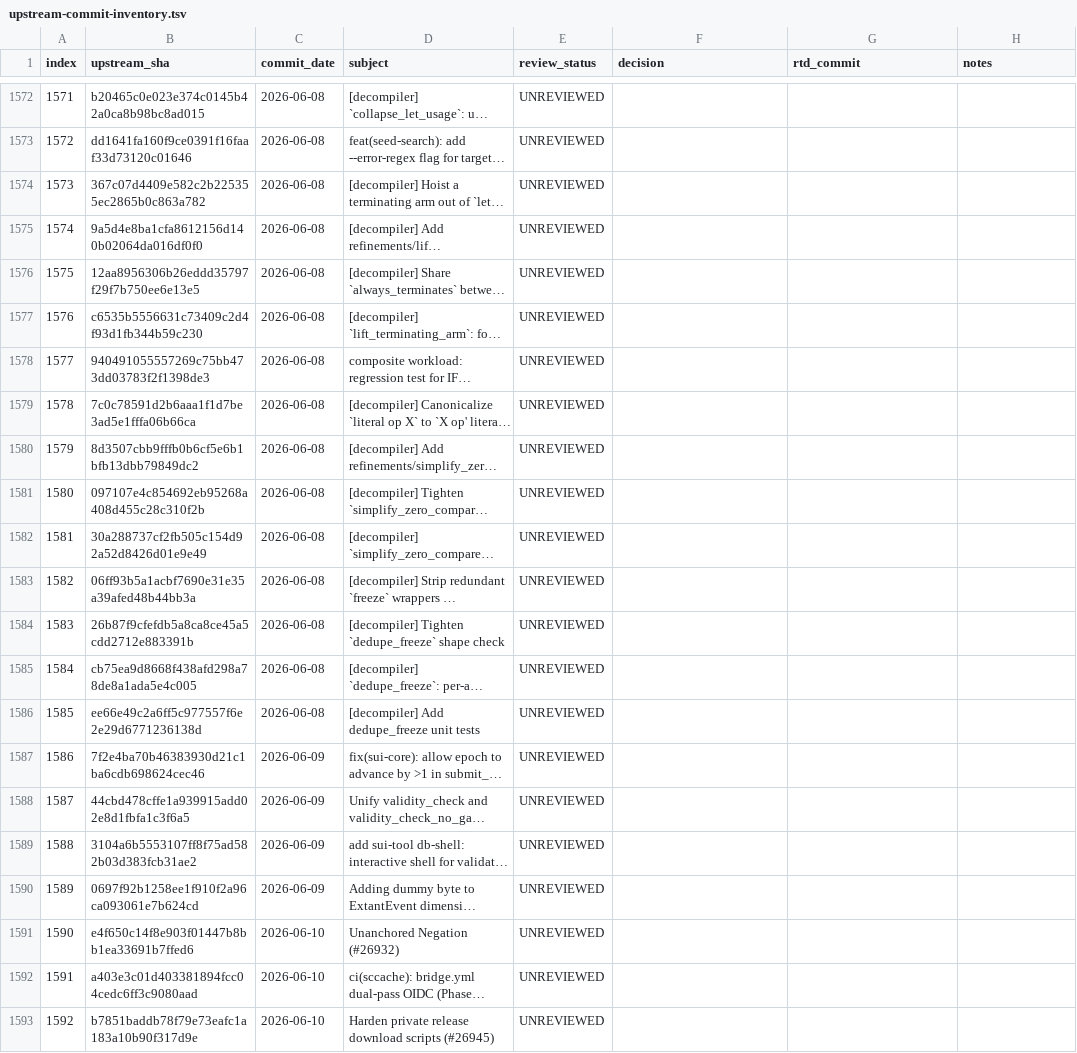
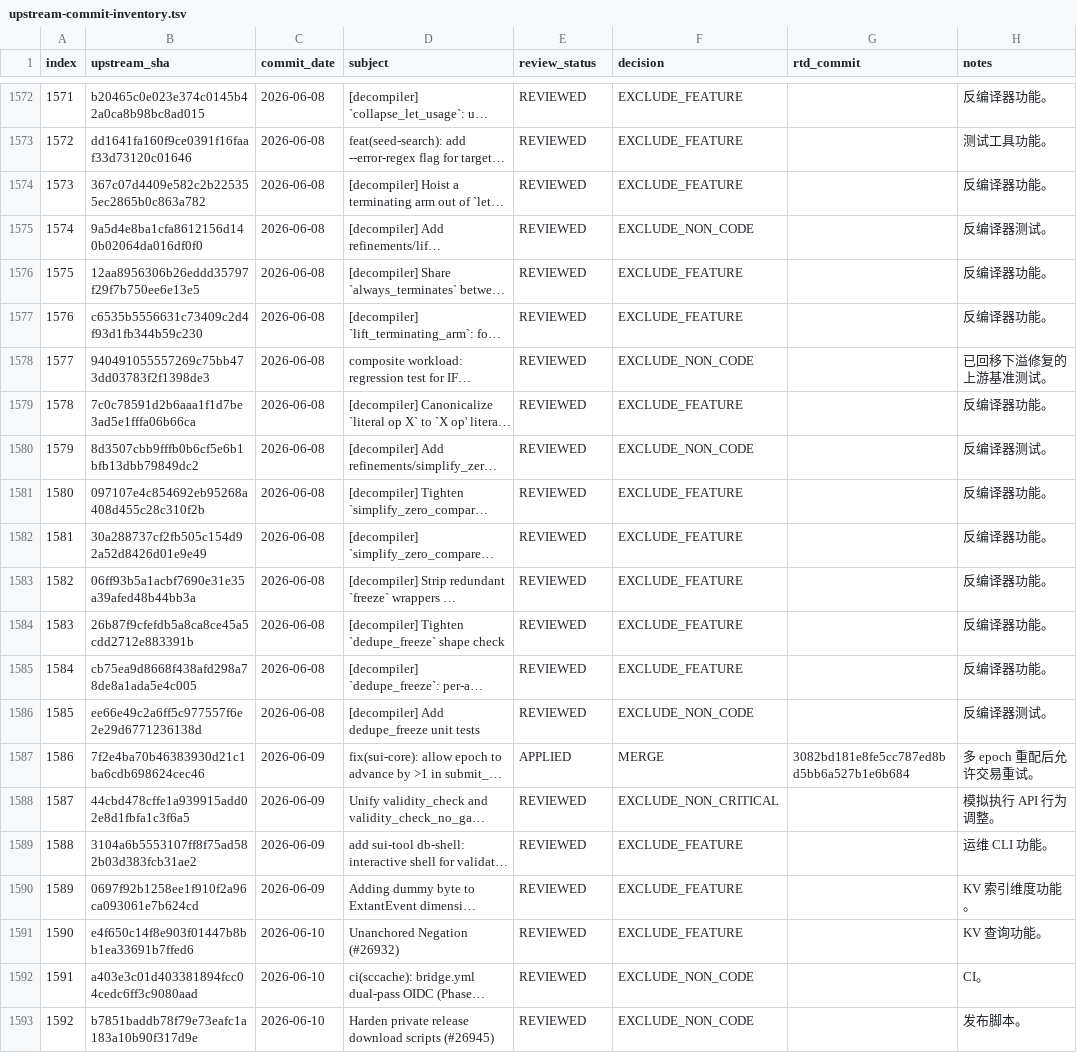
Before and after one commit to LinkUVerse/rtd, a TSV file: doc/mergeUpstreamPatch/upstream-commit-inventory.tsv, drawn as a sheet; only a part is shown, gaps mark what is left out; long unchanged cells end in …; the diff covers the shown part only; the diff names each change by its address in the sheet, - before the commit and + after, or states it on an @@ line.

Commit message:
docs: review upstream patches 1551-1600

```diff
--- a/doc/mergeUpstreamPatch/upstream-commit-inventory.tsv
+++ b/doc/mergeUpstreamPatch/upstream-commit-inventory.tsv
-E1572:E1586 (review_status): UNREVIEWED
+E1572:E1586 (review_status): REVIEWED
-F1572:F1574 (decision): (empty)
+F1572:F1574 (decision): EXCLUDE_FEATURE
-H1572 (notes): (empty)
+H1572 (notes): 反编译器功能。
-H1573 (notes): (empty)
+H1573 (notes): 测试工具功能。
-H1574 (notes): (empty)
+H1574 (notes): 反编译器功能。
-F1575 (decision): (empty)
+F1575 (decision): EXCLUDE_NON_CODE
-H1575 (notes): (empty)
+H1575 (notes): 反编译器测试。
-F1576:F1577 (decision): (empty)
+F1576:F1577 (decision): EXCLUDE_FEATURE
-H1576:H1577 (notes): (empty)
+H1576:H1577 (notes): 反编译器功能。
-F1578 (decision): (empty)
+F1578 (decision): EXCLUDE_NON_CODE
-H1578 (notes): (empty)
+H1578 (notes): 已回移下溢修复的上游基准测试。
-F1579 (decision): (empty)
+F1579 (decision): EXCLUDE_FEATURE
-H1579 (notes): (empty)
+H1579 (notes): 反编译器功能。
-F1580 (decision): (empty)
+F1580 (decision): EXCLUDE_NON_CODE
-H1580 (notes): (empty)
+H1580 (notes): 反编译器测试。
-F1581:F1585 (decision): (empty)
+F1581:F1585 (decision): EXCLUDE_FEATURE
-H1581:H1585 (notes): (empty)
+H1581:H1585 (notes): 反编译器功能。
-F1586 (decision): (empty)
+F1586 (decision): EXCLUDE_NON_CODE
-H1586 (notes): (empty)
+H1586 (notes): 反编译器测试。
-E1587 (review_status): UNREVIEWED
+E1587 (review_status): APPLIED
-F1587 (decision): (empty)
+F1587 (decision): MERGE
-G1587 (rtd_commit): (empty)
+G1587 (rtd_commit): 3082bd181e8fe5cc787ed8bd5bb6a527b1e6b684
-H1587 (notes): (empty)
+H1587 (notes): 多 epoch 重配后允许交易重试。
-E1588:E1593 (review_status): UNREVIEWED
+E1588:E1593 (review_status): REVIEWED
-F1588 (decision): (empty)
+F1588 (decision): EXCLUDE_NON_CRITICAL
-H1588 (notes): (empty)
+H1588 (notes): 模拟执行 API 行为调整。
-F1589:F1591 (decision): (empty)
+F1589:F1591 (decision): EXCLUDE_FEATURE
-H1589 (notes): (empty)
+H1589 (notes): 运维 CLI 功能。
-H1590 (notes): (empty)
+H1590 (notes): KV 索引维度功能。
-H1591 (notes): (empty)
+H1591 (notes): KV 查询功能。
-F1592:F1593 (decision): (empty)
+F1592:F1593 (decision): EXCLUDE_NON_CODE
-H1592 (notes): (empty)
+H1592 (notes): CI。
-H1593 (notes): (empty)
+H1593 (notes): 发布脚本。
```
Also changed, not shown: 87 edited cells elsewhere in this file, 1 other file.
